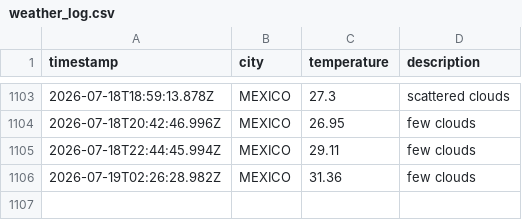
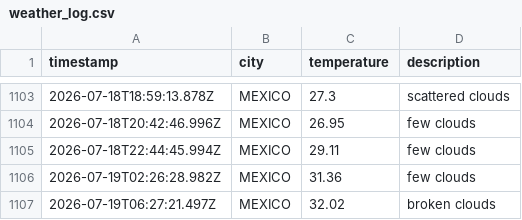
Before and after one commit to Tanjya/weatherAppJS, a CSV file: data/weather_log.csv, drawn as a sheet; only a part is shown, gaps mark what is left out.

```diff
--- a/data/weather_log.csv
+++ b/data/weather_log.csv
@@ -1106 +1106,2 @@ timestamp,city,temperature,description
 2026-07-19T02:26:28.982Z,MEXICO,31.36,few clouds
+2026-07-19T06:27:21.497Z,MEXICO,32.02,broken clouds
```
Also changed, not shown: 1 other file.
